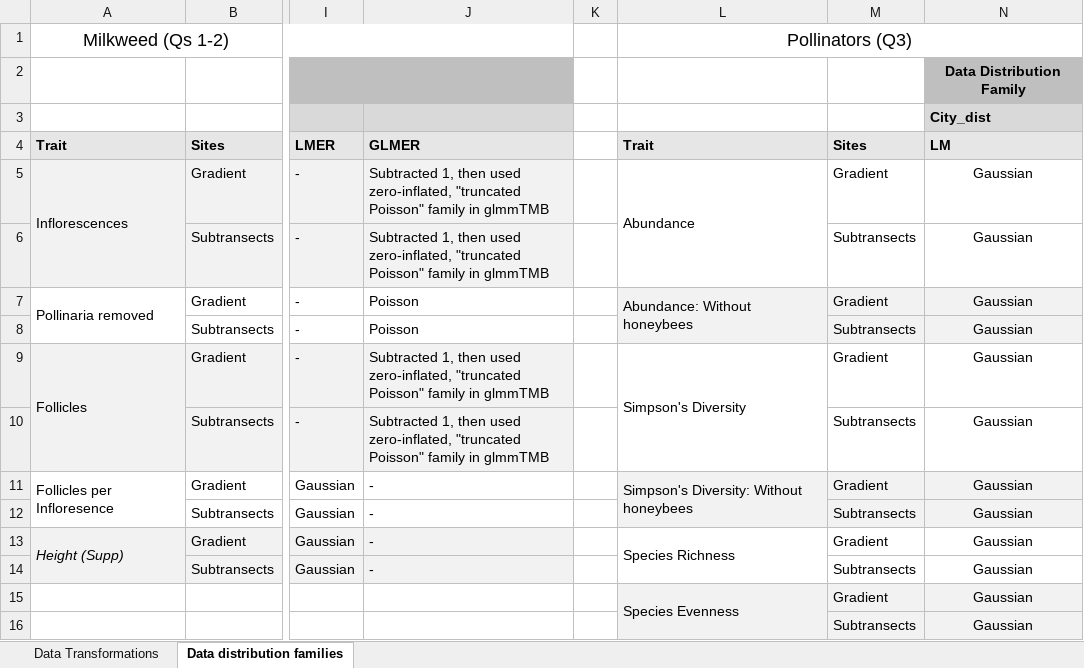
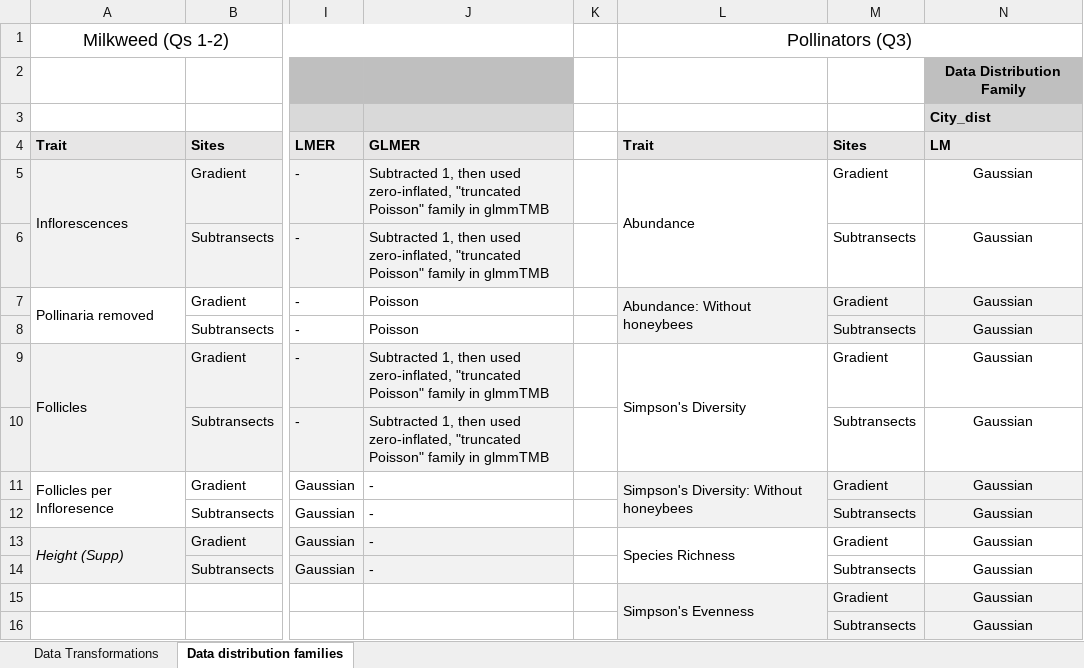
Before and after one commit to sbreitbart/observ_study_phenotype, an Excel workbook: Figures_Tables/Q1_Q2_Q3_Data_transformations.xlsx, sheet Data distribution families, drawn as a sheet; only a part is shown, gaps mark what is left out; values as stored, in another font and other column widths than the file's, no borders; the diff names each change by its address in the sheet, - before the commit and + after, or states it on an @@ line.

```diff
--- a/Figures_Tables/Q1_Q2_Q3_Data_transformations.xlsx (sheet Data distribution families)
+++ b/Figures_Tables/Q1_Q2_Q3_Data_transformations.xlsx (sheet Data distribution families)
-L15: Species Evenness
+L15: Simpson's Evenness
```
Also changed, not shown: sheet Data Transformations, 3 other files.
